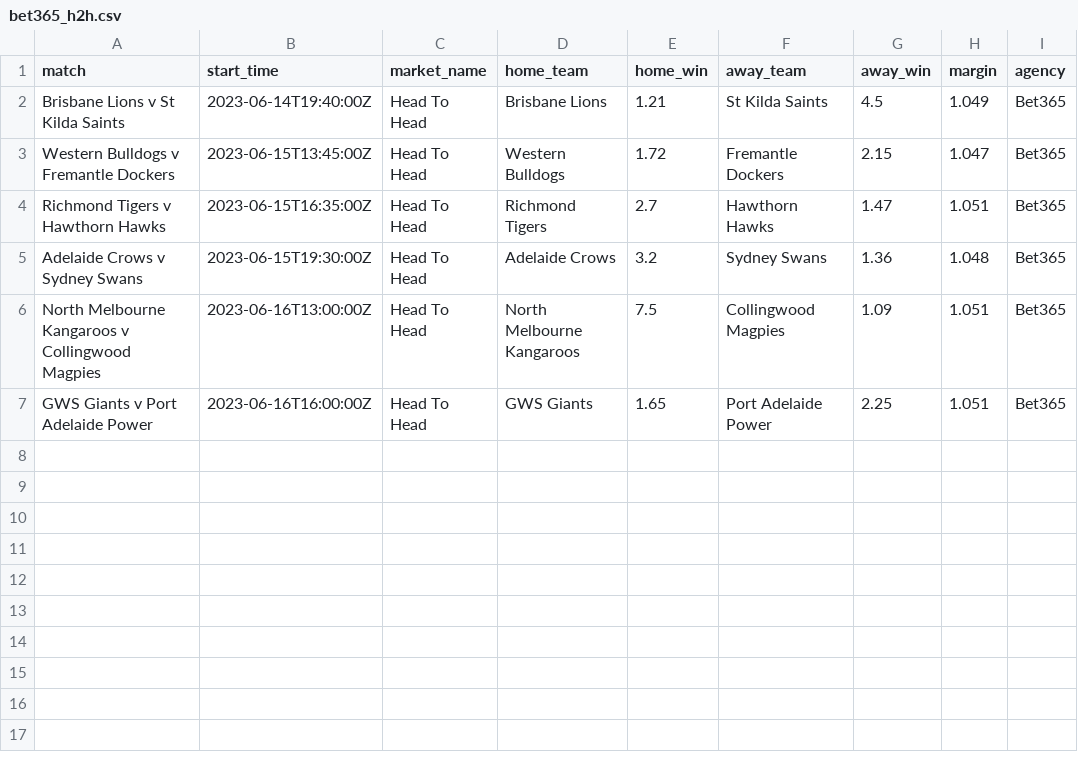
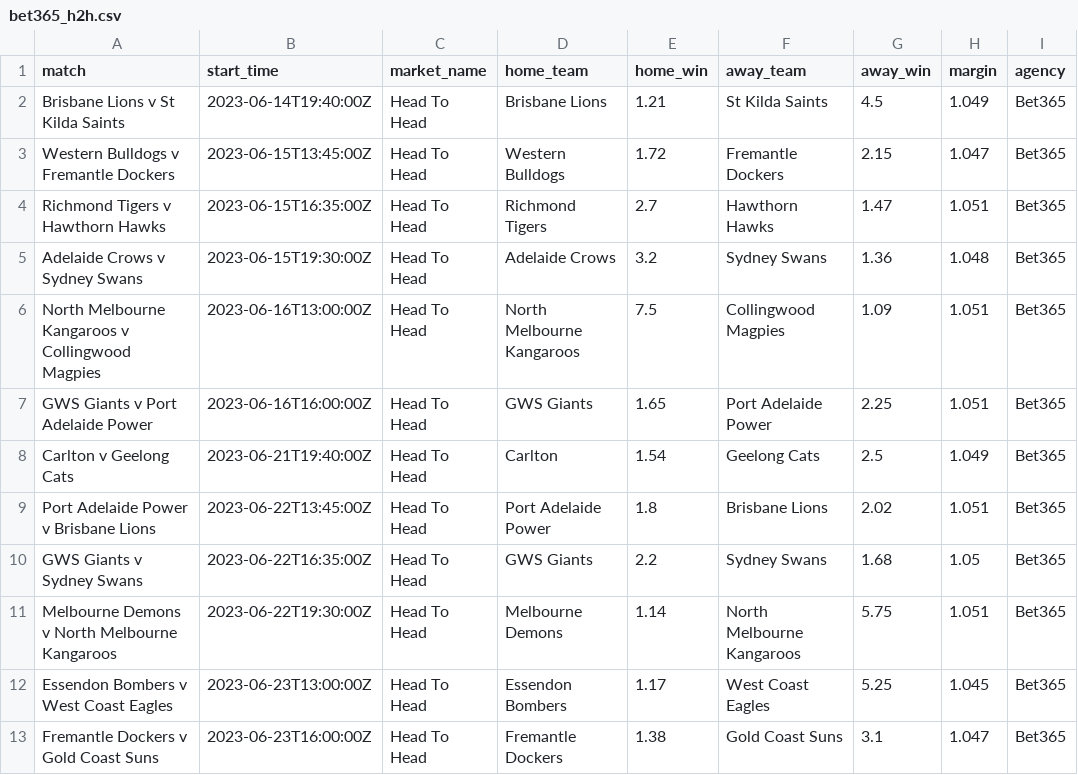
Before and after one commit to jamesbrown1417/AFL, a CSV file: Data/scraped_odds/bet365_h2h.csv, drawn as a sheet.

```diff
--- a/Data/scraped_odds/bet365_h2h.csv
+++ b/Data/scraped_odds/bet365_h2h.csv
@@ -7 +7,7 @@ North Melbourne Kangaroos v Collingwood Magpies,2023-06-16T13:00:00Z,Head To Hea
 GWS Giants v Port Adelaide Power,2023-06-16T16:00:00Z,Head To Head,GWS Giants,1.65,Port Adelaide Power,2.25,1.051,Bet365
+Carlton v Geelong Cats,2023-06-21T19:40:00Z,Head To Head,Carlton,1.54,Geelong Cats,2.5,1.049,Bet365
+Port Adelaide Power v Brisbane Lions,2023-06-22T13:45:00Z,Head To Head,Port Adelaide Power,1.8,Brisbane Lions,2.02,1.051,Bet365
+GWS Giants v Sydney Swans,2023-06-22T16:35:00Z,Head To Head,GWS Giants,2.2,Sydney Swans,1.68,1.05,Bet365
+Melbourne Demons v North Melbourne Kangaroos,2023-06-22T19:30:00Z,Head To Head,Melbourne Demons,1.14,North Melbourne Kangaroos,5.75,1.051,Bet365
+Essendon Bombers v West Coast Eagles,2023-06-23T13:00:00Z,Head To Head,Essendon Bombers,1.17,West Coast Eagles,5.25,1.045,Bet365
+Fremantle Dockers v Gold Coast Suns,2023-06-23T16:00:00Z,Head To Head,Fremantle Dockers,1.38,Gold Coast Suns,3.1,1.047,Bet365
```
Also changed, not shown: Data/BET365_HTML/urls.csv, Data/scraped_odds/dabble_player_goals.csv, 27 other files.
